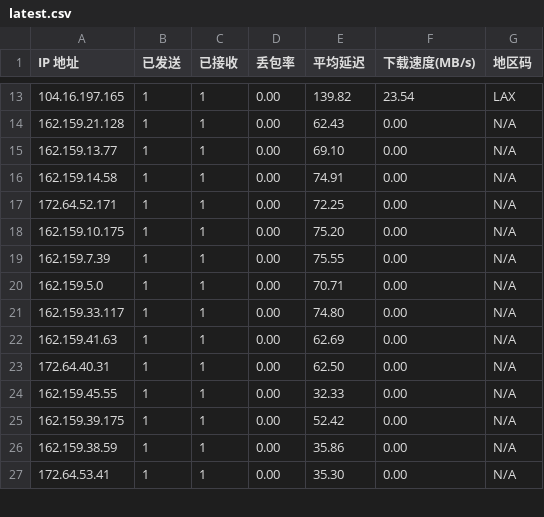
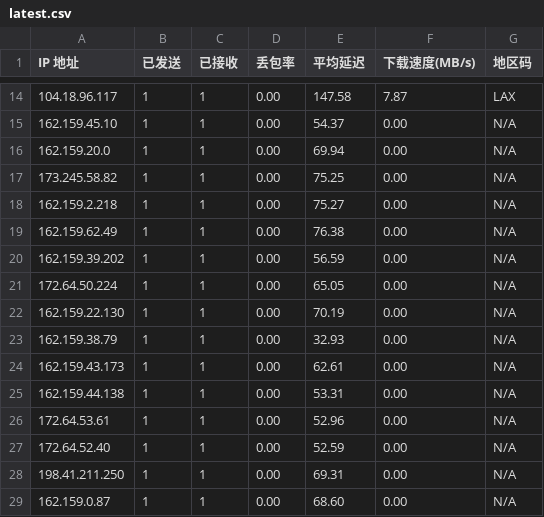
Before and after one commit to ahang39/router, a CSV file: latest.csv, drawn as a sheet; only a part is shown, gaps mark what is left out; the diff covers the shown part only.

```diff
--- a/latest.csv
+++ b/latest.csv
@@ -13,15 +14,16 @@ IP 地址,已发送,已接收,丢包率,平均延迟,下载速度(MB/s),地区
-104.16.197.165,1,1,0.00,139.82,23.54,LAX
-162.159.21.128,1,1,0.00,62.43,0.00,N/A
-162.159.13.77,1,1,0.00,69.10,0.00,N/A
-162.159.14.58,1,1,0.00,74.91,0.00,N/A
-172.64.52.171,1,1,0.00,72.25,0.00,N/A
-162.159.10.175,1,1,0.00,75.20,0.00,N/A
-162.159.7.39,1,1,0.00,75.55,0.00,N/A
-162.159.5.0,1,1,0.00,70.71,0.00,N/A
-162.159.33.117,1,1,0.00,74.80,0.00,N/A
-162.159.41.63,1,1,0.00,62.69,0.00,N/A
-172.64.40.31,1,1,0.00,62.50,0.00,N/A
-162.159.45.55,1,1,0.00,32.33,0.00,N/A
-162.159.39.175,1,1,0.00,52.42,0.00,N/A
-162.159.38.59,1,1,0.00,35.86,0.00,N/A
-172.64.53.41,1,1,0.00,35.30,0.00,N/A
+104.18.96.117,1,1,0.00,147.58,7.87,LAX
+162.159.45.10,1,1,0.00,54.37,0.00,N/A
+162.159.20.0,1,1,0.00,69.94,0.00,N/A
+173.245.58.82,1,1,0.00,75.25,0.00,N/A
+162.159.2.218,1,1,0.00,75.27,0.00,N/A
+162.159.62.49,1,1,0.00,76.38,0.00,N/A
+162.159.39.202,1,1,0.00,56.59,0.00,N/A
+172.64.50.224,1,1,0.00,65.05,0.00,N/A
+162.159.22.130,1,1,0.00,70.19,0.00,N/A
+162.159.38.79,1,1,0.00,32.93,0.00,N/A
+162.159.43.173,1,1,0.00,62.61,0.00,N/A
+162.159.44.138,1,1,0.00,53.31,0.00,N/A
+172.64.53.61,1,1,0.00,52.96,0.00,N/A
+172.64.52.40,1,1,0.00,52.59,0.00,N/A
+198.41.211.250,1,1,0.00,69.31,0.00,N/A
+162.159.0.87,1,1,0.00,68.60,0.00,N/A
```
Also changed, not shown: 2 added rows, 1 removed row and 34 edited cells elsewhere in this file, 1 other file.
